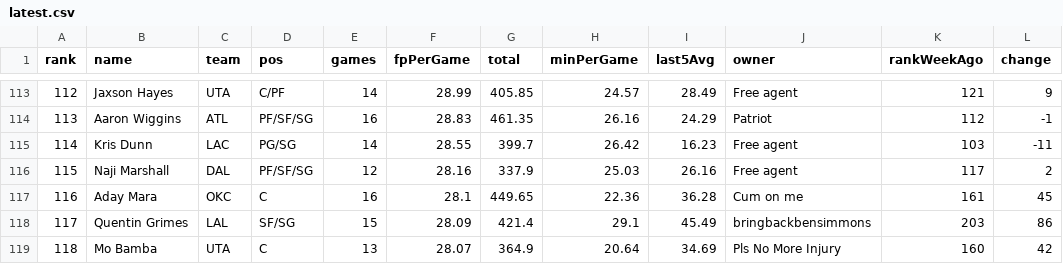
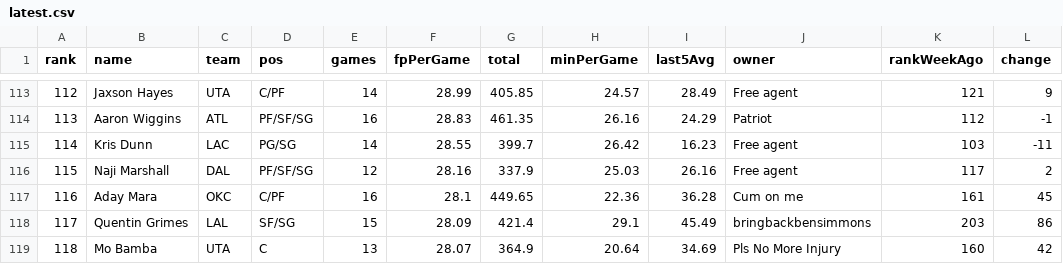
Before and after one commit to Nattieon/alpha-scout-app, a CSV file: rankings/1411809868335112192/latest.csv, drawn as a sheet; only a part is shown, gaps mark what is left out.

```diff
--- a/rankings/1411809868335112192/latest.csv
+++ b/rankings/1411809868335112192/latest.csv
@@ -116,3 +116,3 @@ rank,name,team,pos,games,fpPerGame,total,minPerGame,last5Avg,owner,rankWeekAgo,c
 115,Naji Marshall,DAL,PF/SF/SG,12,28.16,337.9,25.03,26.16,Free agent,117,2
-116,Aday Mara,OKC,C,16,28.1,449.65,22.36,36.28,Cum on me,161,45
+116,Aday Mara,OKC,C/PF,16,28.1,449.65,22.36,36.28,Cum on me,161,45
 117,Quentin Grimes,LAL,SF/SG,15,28.09,421.4,29.1,45.49,bringbackbensimmons,203,86
```
Also changed, not shown: 7 other files.
